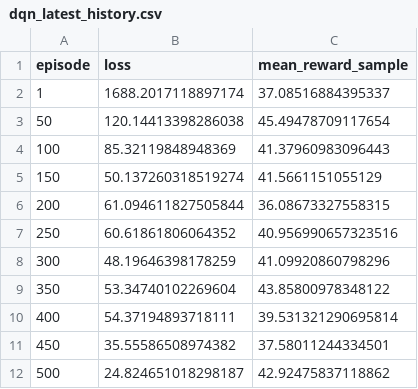
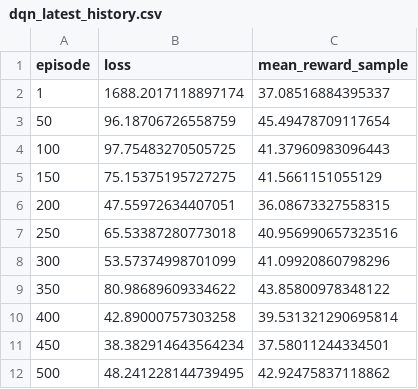
Before and after one commit to SeohoKim02/bad_inventory_simulator, a CSV file: dqn_artifacts/dqn_latest_history.csv, drawn as a sheet.

Commit message:
Save DQN training artifacts

```diff
--- a/dqn_artifacts/dqn_latest_history.csv
+++ b/dqn_artifacts/dqn_latest_history.csv
@@ -2,11 +2,11 @@
 1,1688.2017118897174,37.08516884395337
-50,120.14413398286038,45.49478709117654
-100,85.32119848948369,41.37960983096443
-150,50.137260318519274,41.5661151055129
-200,61.094611827505844,36.08673327558315
-250,60.61861806064352,40.956990657323516
-300,48.19646398178259,41.09920860798296
-350,53.34740102269604,43.85800978348122
-400,54.37194893718111,39.531321290695814
-450,35.55586508974382,37.58011244334501
-500,24.824651018298187,42.92475837118862
+50,96.18706726558759,45.49478709117654
+100,97.75483270505725,41.37960983096443
+150,75.15375195727275,41.5661151055129
+200,47.55972634407051,36.08673327558315
+250,65.53387280773018,40.956990657323516
+300,53.57374998701099,41.09920860798296
+350,80.98689609334622,43.85800978348122
+400,42.89000757303258,39.531321290695814
+450,38.382914643564234,37.58011244334501
+500,48.241228144739495,42.92475837118862
```
